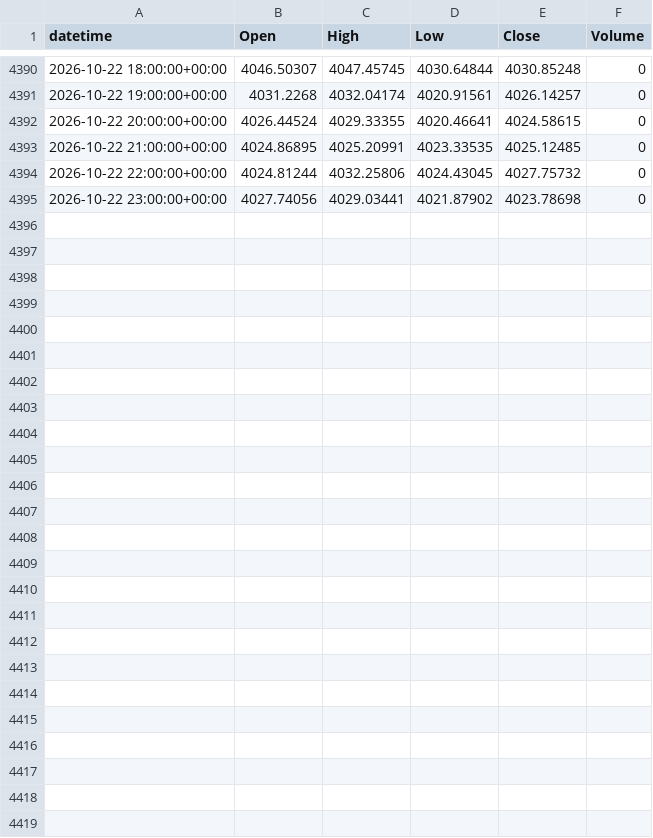
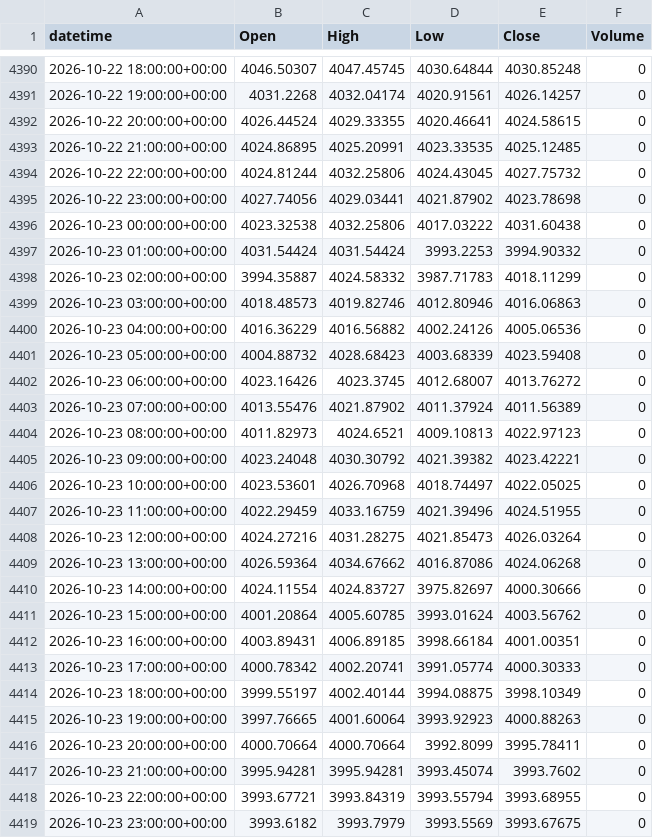
Before and after one commit to alialiansari3786-tech/XAUUSD-Bot-2, a CSV file: data/collected/XAUUSD_H1.csv, drawn as a sheet; only a part is shown, gaps mark what is left out; the diff names each change by its address in the sheet, - before the commit and + after, or states it on an @@ line.

```diff
--- a/data/collected/XAUUSD_H1.csv
+++ b/data/collected/XAUUSD_H1.csv
+row 4396: 2026-10-23 00:00:00+00:00 | 4023.32538 | 4032.25806 | 4017.03222 | 4031.60438 | 0
+row 4397: 2026-10-23 01:00:00+00:00 | 4031.54424 | 4031.54424 | 3993.2253 | 3994.90332 | 0
+row 4398: 2026-10-23 02:00:00+00:00 | 3994.35887 | 4024.58332 | 3987.71783 | 4018.11299 | 0
+row 4399: 2026-10-23 03:00:00+00:00 | 4018.48573 | 4019.82746 | 4012.80946 | 4016.06863 | 0
+row 4400: 2026-10-23 04:00:00+00:00 | 4016.36229 | 4016.56882 | 4002.24126 | 4005.06536 | 0
+row 4401: 2026-10-23 05:00:00+00:00 | 4004.88732 | 4028.68423 | 4003.68339 | 4023.59408 | 0
+row 4402: 2026-10-23 06:00:00+00:00 | 4023.16426 | 4023.3745 | 4012.68007 | 4013.76272 | 0
+row 4403: 2026-10-23 07:00:00+00:00 | 4013.55476 | 4021.87902 | 4011.37924 | 4011.56389 | 0
+row 4404: 2026-10-23 08:00:00+00:00 | 4011.82973 | 4024.6521 | 4009.10813 | 4022.97123 | 0
+row 4405: 2026-10-23 09:00:00+00:00 | 4023.24048 | 4030.30792 | 4021.39382 | 4023.42221 | 0
+row 4406: 2026-10-23 10:00:00+00:00 | 4023.53601 | 4026.70968 | 4018.74497 | 4022.05025 | 0
+row 4407: 2026-10-23 11:00:00+00:00 | 4022.29459 | 4033.16759 | 4021.39496 | 4024.51955 | 0
+row 4408: 2026-10-23 12:00:00+00:00 | 4024.27216 | 4031.28275 | 4021.85473 | 4026.03264 | 0
+row 4409: 2026-10-23 13:00:00+00:00 | 4026.59364 | 4034.67662 | 4016.87086 | 4024.06268 | 0
+row 4410: 2026-10-23 14:00:00+00:00 | 4024.11554 | 4024.83727 | 3975.82697 | 4000.30666 | 0
+row 4411: 2026-10-23 15:00:00+00:00 | 4001.20864 | 4005.60785 | 3993.01624 | 4003.56762 | 0
+row 4412: 2026-10-23 16:00:00+00:00 | 4003.89431 | 4006.89185 | 3998.66184 | 4001.00351 | 0
+row 4413: 2026-10-23 17:00:00+00:00 | 4000.78342 | 4002.20741 | 3991.05774 | 4000.30333 | 0
+row 4414: 2026-10-23 18:00:00+00:00 | 3999.55197 | 4002.40144 | 3994.08875 | 3998.10349 | 0
+row 4415: 2026-10-23 19:00:00+00:00 | 3997.76665 | 4001.60064 | 3993.92923 | 4000.88263 | 0
+row 4416: 2026-10-23 20:00:00+00:00 | 4000.70664 | 4000.70664 | 3992.8099 | 3995.78411 | 0
+row 4417: 2026-10-23 21:00:00+00:00 | 3995.94281 | 3995.94281 | 3993.45074 | 3993.7602 | 0
+row 4418: 2026-10-23 22:00:00+00:00 | 3993.67721 | 3993.84319 | 3993.55794 | 3993.68955 | 0
+row 4419: 2026-10-23 23:00:00+00:00 | 3993.6182 | 3993.7979 | 3993.5569 | 3993.67675 | 0
```
Also changed, not shown: data/collected/XAUUSD_D1.csv, data/collected/XAUUSD_H4.csv, 2 other files.
